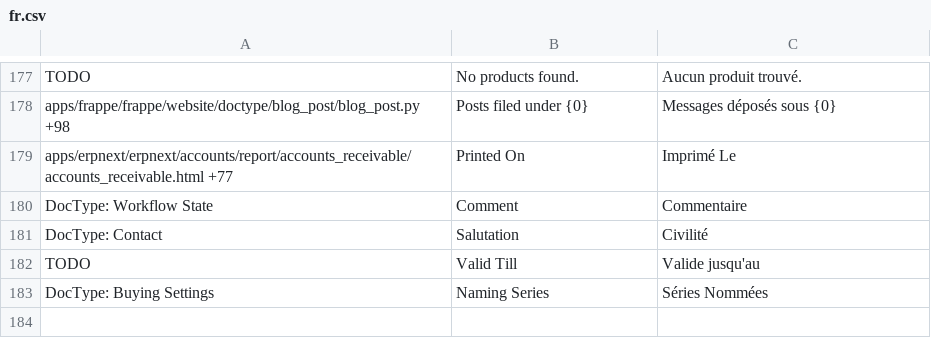
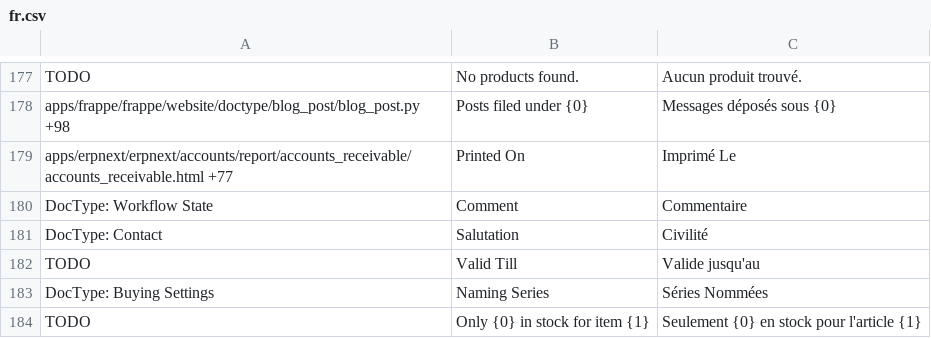
Before and after one commit to britlog/erpnext_customization, a CSV file: erpnext_customization/translations/fr.csv, drawn as a sheet; only a part is shown, gaps mark what is left out.

```diff
--- a/erpnext_customization/translations/fr.csv
+++ b/erpnext_customization/translations/fr.csv
@@ -183 +183,2 @@ TODO,Valid Till,Valide jusqu'au
 DocType: Buying Settings,Naming Series,Séries Nommées
+TODO,Only {0} in stock for item {1},Seulement {0} en stock pour l'article {1}
```
Also changed, not shown: 2 other files.
